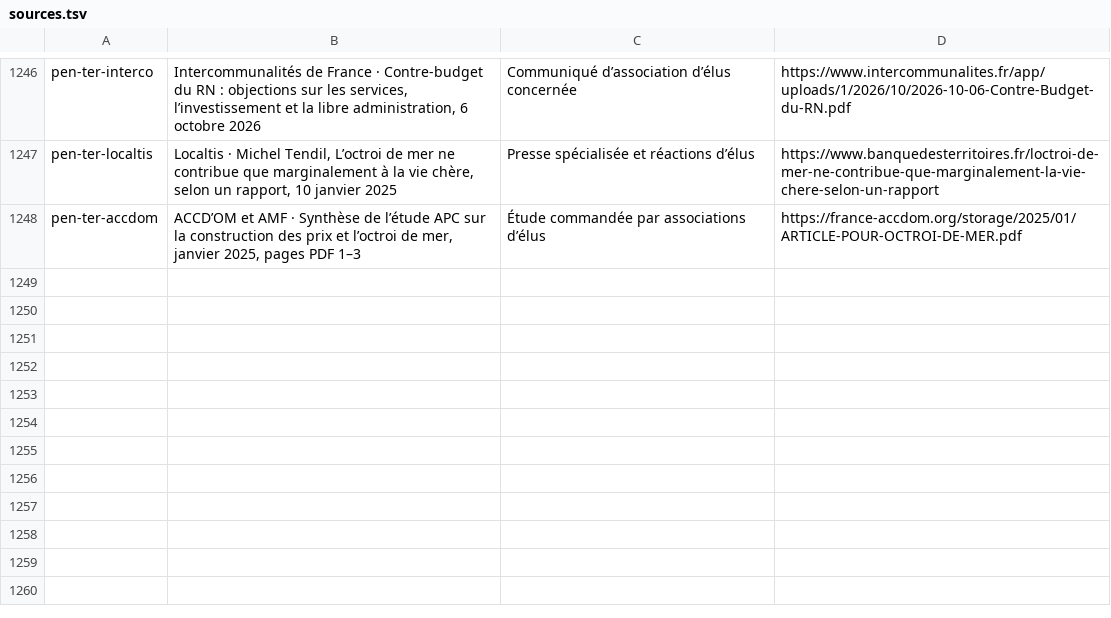
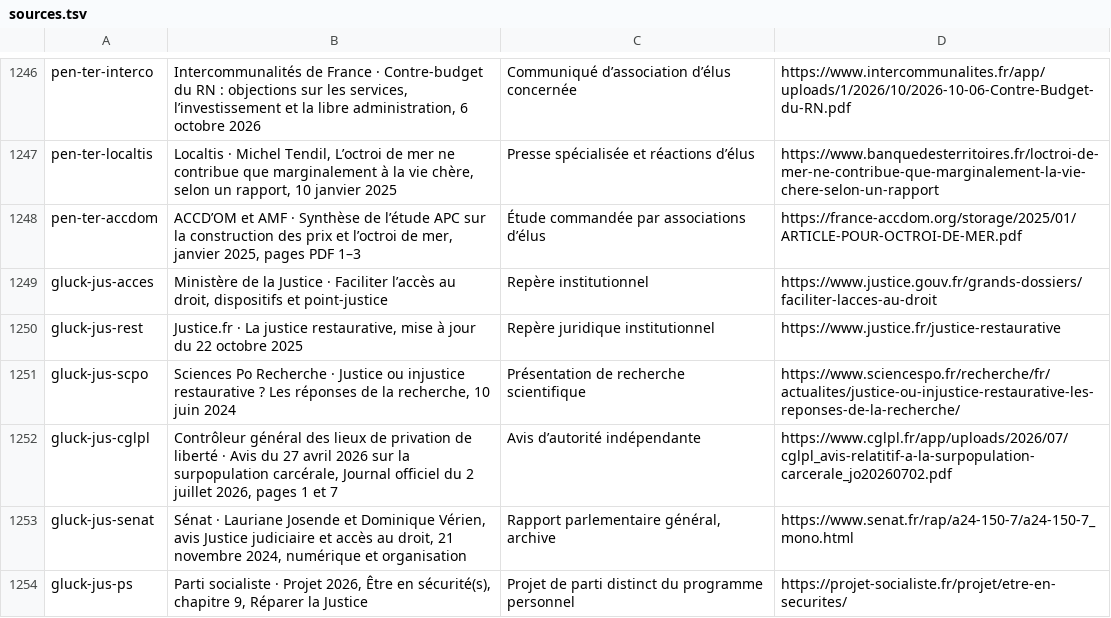
Before and after one commit to adrienconrath/pourquivoter, a TSV file: data/sources.tsv, drawn as a sheet; only a part is shown, gaps mark what is left out.

Commit message:
Approfondir justice Glucksmann et déclarations personnelles

```diff
--- a/data/sources.tsv
+++ b/data/sources.tsv
@@ -1248 +1248,7 @@ pen-ter-localtis|Localtis · Michel Tendil, L’octroi de mer ne contribue que m
 pen-ter-accdom|ACCD’OM et AMF · Synthèse de l’étude APC sur la construction des prix et l’octroi de mer, janvier 2025, pages PDF 1–3|Étude commandée par associations d’élus|https://france-accdom.org/storage/2025/01/ARTICLE-POUR-OCTROI-DE-MER.pdf
+gluck-jus-acces|Ministère de la Justice · Faciliter l’accès au droit, dispositifs et point-justice|Repère institutionnel|https://www.justice.gouv.fr/grands-dossiers/faciliter-lacces-au-droit
+gluck-jus-rest|Justice.fr · La justice restaurative, mise à jour du 22 octobre 2025|Repère juridique institutionnel|https://www.justice.fr/justice-restaurative
+gluck-jus-scpo|Sciences Po Recherche · Justice ou injustice restaurative ? Les réponses de la recherche, 10 juin 2024|Présentation de recherche scientifique|https://www.sciencespo.fr/recherche/fr/actualites/justice-ou-injustice-restaurative-les-reponses-de-la-recherche/
+gluck-jus-cglpl|Contrôleur général des lieux de privation de liberté · Avis du 27 avril 2026 sur la surpopulation carcérale, Journal officiel du 2 juillet 2026, pages 1 et 7|Avis d’autorité indépendante|https://www.cglpl.fr/app/uploads/2026/07/cglpl_avis-relatitif-a-la-surpopulation-carcerale_jo20260702.pdf
+gluck-jus-senat|Sénat · Lauriane Josende et Dominique Vérien, avis Justice judiciaire et accès au droit, 21 novembre 2024, numérique et organisation|Rapport parlementaire général, archive|https://www.senat.fr/rap/a24-150-7/a24-150-7_mono.html
+gluck-jus-ps|Parti socialiste · Projet 2026, Être en sécurité(s), chapitre 9, Réparer la Justice|Projet de parti distinct du programme personnel|https://projet-socialiste.fr/projet/etre-en-securites/
```
Also changed, not shown: data/audit-couverture.tsv, data/recherches.tsv, 3 other files.
